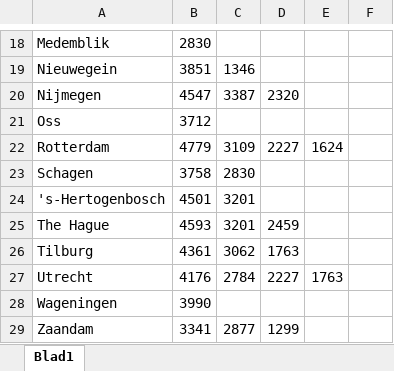
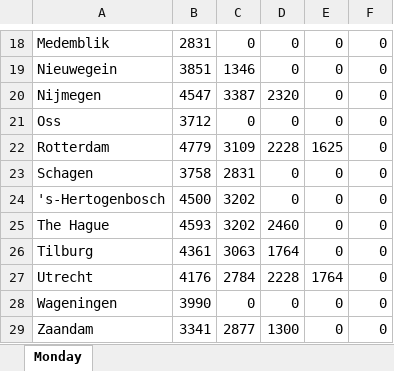
Before and after one commit to tituspellegrom/IntegrativePractical5, an Excel workbook: Titus/Gurobi code/Final/Input/AH-Maandag.xlsx, sheet Monday, drawn as a sheet; only a part is shown, gaps mark what is left out; values as stored, in another font and other column widths than the file's, no borders; the diff covers the shown part only; the diff names each change by its address in the sheet, - before the commit and + after, or states it on an @@ line.

```diff
--- a/Titus/Gurobi code/Final/Input/AH-Maandag.xlsx (sheet Monday)
+++ b/Titus/Gurobi code/Final/Input/AH-Maandag.xlsx (sheet Monday)
-sheet tab: Blad1
+sheet tab: Monday
-B18: 2830
+B18: 2831
-C18: (empty)
+C18: 0
-D18:D19: (empty)
+D18:D19: 0
-E18:E21: (empty)
+E18:E21: 0
-F18:F29: (empty)
+F18:F29: 0
-C21: (empty)
+C21: 0
-D21: (empty)
+D21: 0
-D22: 2227
+D22: 2228
-E22: 1624
+E22: 1625
-C23: 2830
+C23: 2831
-D23:D24: (empty)
+D23:D24: 0
-E23:E26: (empty)
+E23:E26: 0
-B24: 4501
+B24: 4500
-C24:C25: 3201
+C24:C25: 3202
-D25: 2459
+D25: 2460
-C26: 3062
+C26: 3063
-D26: 1763
+D26: 1764
-D27: 2227
+D27: 2228
-E27: 1763
+E27: 1764
-C28: (empty)
+C28: 0
-D28: (empty)
+D28: 0
-E28:E29: (empty)
+E28:E29: 0
-D29: 1299
+D29: 1300
```
Also changed, not shown: 61 edited cells elsewhere in this sheet, Titus/Gurobi code/Final/Input/AH-Dinsdag.xlsx, Titus/Gurobi code/Final/Input/AH-Donderdag.xlsx, 20 other files.
